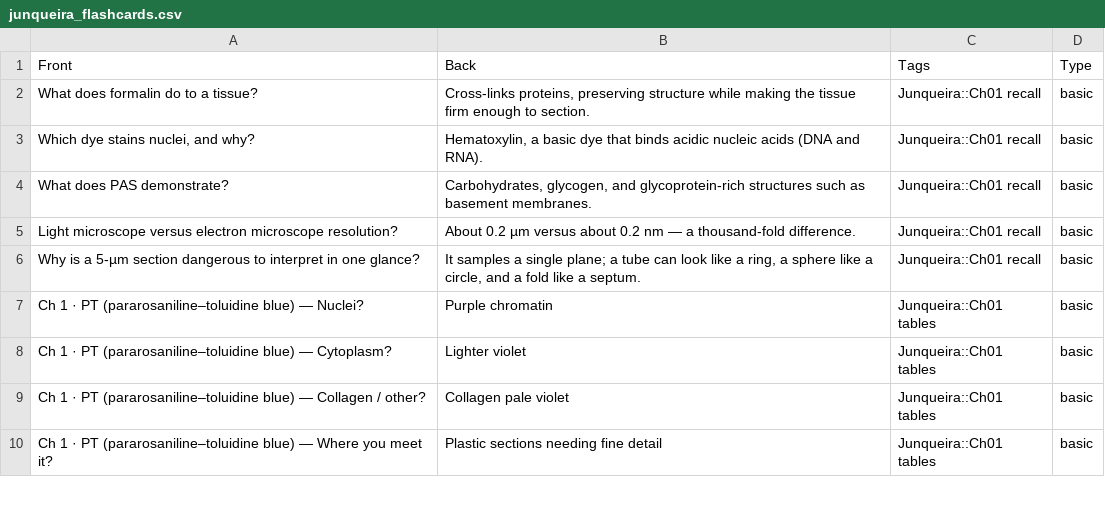
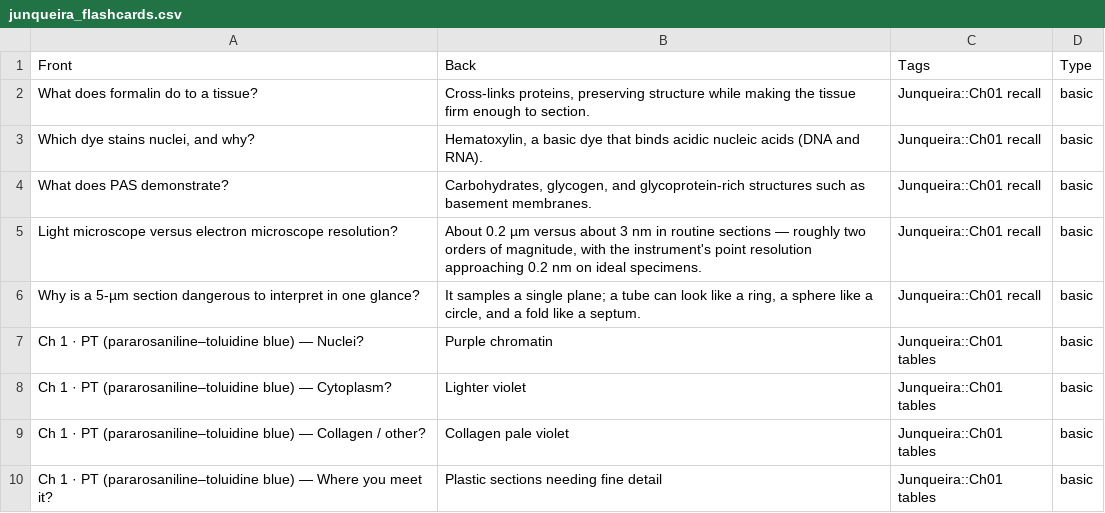
Before and after one commit to alfrotan-glitch/Books, a CSV file: junqueira-exam-guide/deliverables/junqueira_flashcards.csv, drawn as a sheet; only a part is shown.

Commit message:
Final content cleanup and scientific QA
- Resolve TEM resolution contradiction (3 nm routine vs 0.2 nm point) in Ch1
- Correct formalin/formaldehyde concentrations (37-40% stock vs 10% formalin)
- Fix nucleosome wording (150 bp per octamer, 1.75 turns) and add pore numbers
- Qualify basophilia/eosinophilia, apoptosis/necrosis, cell-cycle and regeneration claims
- Remove examiner/marks claims at 24 sites; fix study-plan part arithmetic
- MCQ: Q54 plural stem; Q88 distractor C made unambiguous; 100 items re-checked
- Plates: 136 figure references now carry verified textbook captions
- Rebuild PDF/EPUB/DOCX/HTML and decks; EPUB validator PASS

Co-authored-by: arena-agent <297053741+arena-agent@users.noreply.github.com>

```diff
--- a/junqueira-exam-guide/deliverables/junqueira_flashcards.csv
+++ b/junqueira-exam-guide/deliverables/junqueira_flashcards.csv
@@ -4,3 +4,3 @@ What does formalin do to a tissue?,"Cross-links proteins, preserving structure w
 What does PAS demonstrate?,"Carbohydrates, glycogen, and glycoprotein-rich structures such as basement membranes.",Junqueira::Ch01 recall,basic
-Light microscope versus electron microscope resolution?,About 0.2 µm versus about 0.2 nm — a thousand-fold difference.,Junqueira::Ch01 recall,basic
+Light microscope versus electron microscope resolution?,"About 0.2 µm versus about 3 nm in routine sections — roughly two orders of magnitude, with the instrument's point resolution approaching 0.2 nm on ideal specimens.",Junqueira::Ch01 recall,basic
 Why is a 5-µm section dangerous to interpret in one glance?,"It samples a single plane; a tube can look like a ring, a sphere like a circle, and a fold like a septum.",Junqueira::Ch01 recall,basic
```
Also changed, not shown: junqueira-exam-guide/deliverables/junqueira_question_bank.csv, 16 other files.
